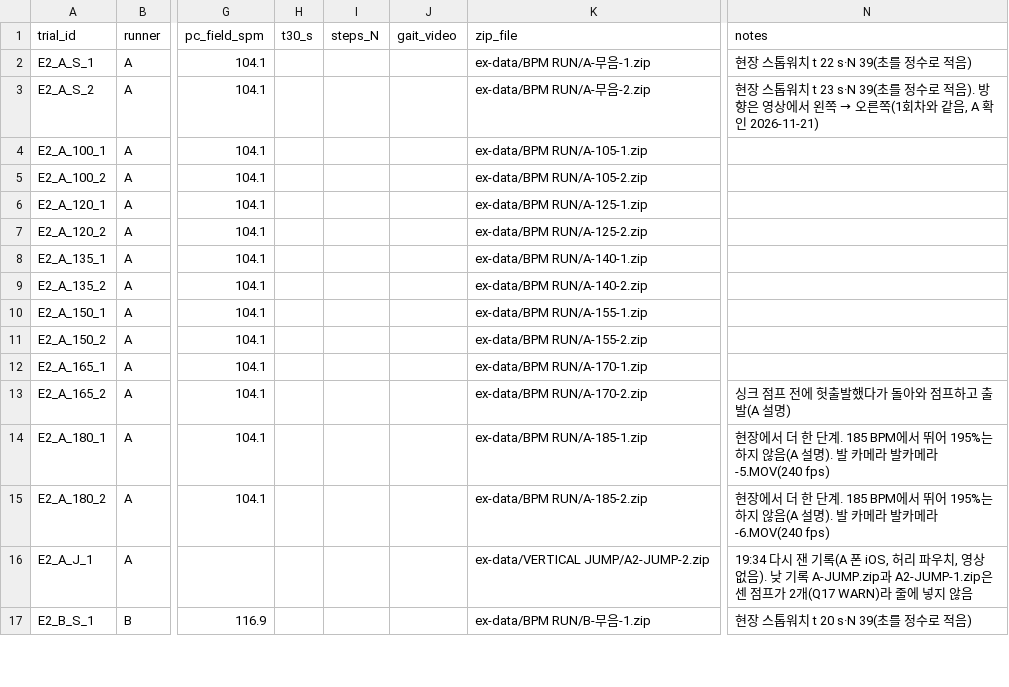
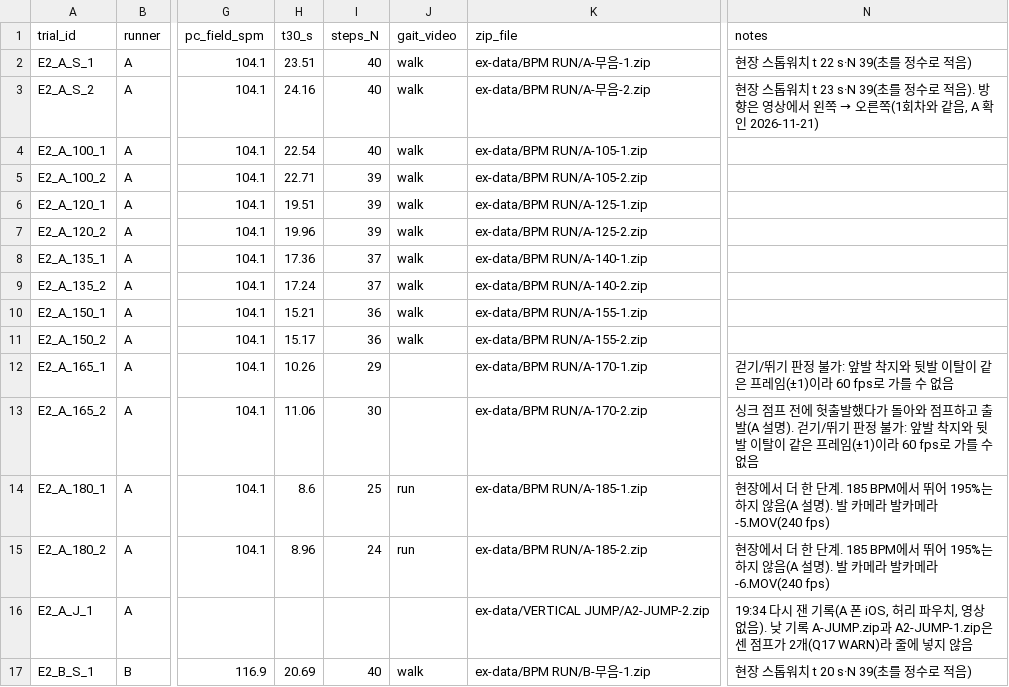
Before and after one commit to joon56/my-ultimate-playlist, a CSV file: data/exp2_trials.csv, drawn as a sheet; only a part is shown, gaps mark what is left out; the diff covers the shown part only; the diff names each change by its address in the sheet, - before the commit and + after, or states it on an @@ line.

```diff
--- a/data/exp2_trials.csv
+++ b/data/exp2_trials.csv
-H2 (t30_s): (empty)
+H2 (t30_s): 23.51
-I2:I4 (steps_N): (empty)
+I2:I4 (steps_N): 40
-J2:J11 (gait_video): (empty)
+J2:J11 (gait_video): walk
-H3 (t30_s): (empty)
+H3 (t30_s): 24.16
-H4 (t30_s): (empty)
+H4 (t30_s): 22.54
-H5 (t30_s): (empty)
+H5 (t30_s): 22.71
-I5:I7 (steps_N): (empty)
+I5:I7 (steps_N): 39
-H6 (t30_s): (empty)
+H6 (t30_s): 19.51
-H7 (t30_s): (empty)
+H7 (t30_s): 19.96
-H8 (t30_s): (empty)
+H8 (t30_s): 17.36
-I8:I9 (steps_N): (empty)
+I8:I9 (steps_N): 37
-H9 (t30_s): (empty)
+H9 (t30_s): 17.24
-H10 (t30_s): (empty)
+H10 (t30_s): 15.21
-I10:I11 (steps_N): (empty)
+I10:I11 (steps_N): 36
-H11 (t30_s): (empty)
+H11 (t30_s): 15.17
-H12 (t30_s): (empty)
+H12 (t30_s): 10.26
-I12 (steps_N): (empty)
+I12 (steps_N): 29
-N12 (notes): (empty)
+N12 (notes): 걷기/뛰기 판정 불가: 앞발 착지와 뒷발 이탈이 같은 프레임(±1)이라 60 fps로 가를 수 없음
-H13 (t30_s): (empty)
+H13 (t30_s): 11.06
-I13 (steps_N): (empty)
+I13 (steps_N): 30
-N13 (notes): …발(A 설명)
+N13 (notes): …발(A 설명). 걷기/뛰기 판정 불가: 앞발 착지와 뒷발 이탈이 같은 프레임(±1)이라 60 fps로 가를 수 없음
-H14 (t30_s): (empty)
+H14 (t30_s): 8.6
-I14 (steps_N): (empty)
+I14 (steps_N): 25
-J14:J15 (gait_video): (empty)
+J14:J15 (gait_video): run
-H15 (t30_s): (empty)
+H15 (t30_s): 8.96
-I15 (steps_N): (empty)
+I15 (steps_N): 24
-H17 (t30_s): (empty)
+H17 (t30_s): 20.69
-I17 (steps_N): (empty)
+I17 (steps_N): 40
-J17 (gait_video): (empty)
+J17 (gait_video): walk
```
Also changed, not shown: 49 edited cells elsewhere in this file, 2 other files.
